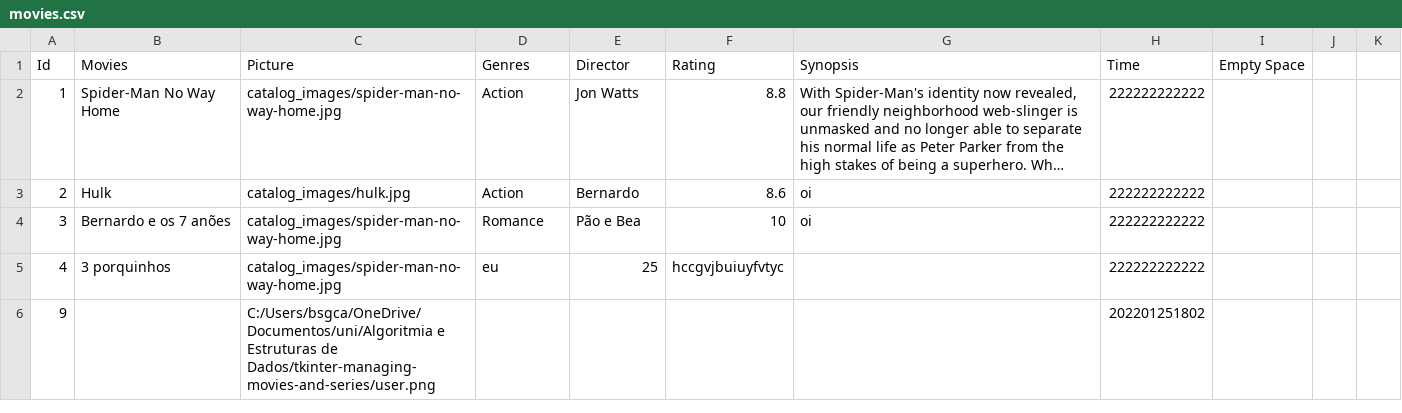
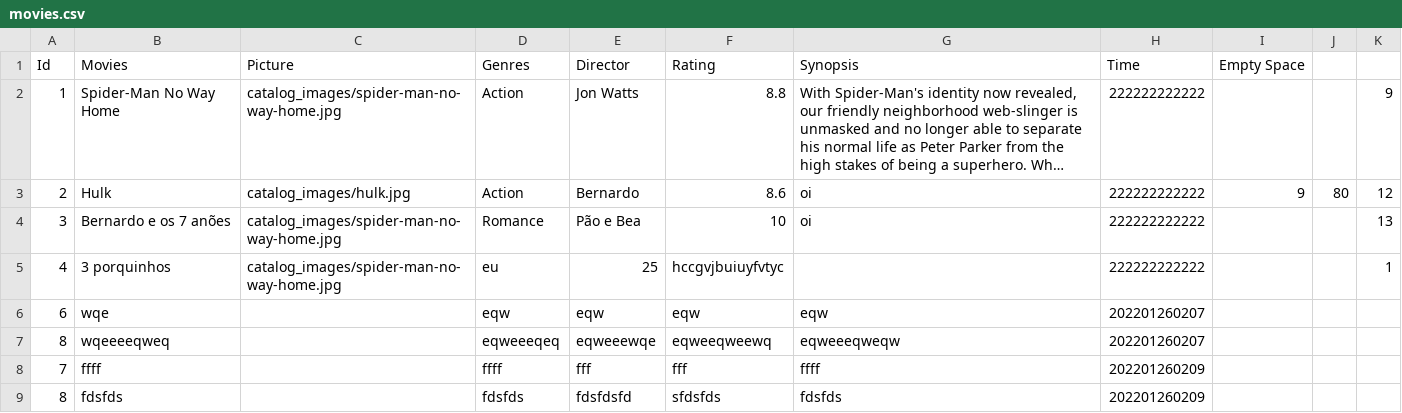
Before and after one commit to Bernardolgm99/tkinter-managing-movies-and-series, a CSV file: database/movies.csv, drawn as a sheet; long unchanged cells end in …; removed rows and columns are numbered as before the commit, all else as after; the diff names each change by its address in the sheet, - before the commit and + after, or states it on an @@ line.

```diff
--- a/database/movies.csv
+++ b/database/movies.csv
-K2: (empty)
+K2: 9
-I3 (Empty Space): (empty)
+I3 (Empty Space): 9
-J3: (empty)
+J3: 80
-K3: (empty)
+K3: 12
-K4: (empty)
+K4: 13
-K5: (empty)
+K5: 1
-row 6: 9 |  | C:/Users/bsgca/OneDrive/Documentos/uni/Algoritmia e Estruturas de Dados/tkinter-managing-movies-and-series/user.png |  |  |  |  | 202201251802
+row 6: 6 | wqe |  | eqw | eqw | eqw | eqw | 202201260207
+row 7: 8 | wqeeeeqweq |  | eqweeeqeq | eqweeewqe | eqweeqweewq | eqweeeqweqw | 202201260207
+row 8: 7 | ffff |  | ffff | fff | fff | ffff | 202201260209
+row 9: 8 | fdsfds |  | fdsfds | fdsfdsfd | sfdsfds | fdsfds | 202201260209
```
Also changed, not shown: database/users.csv.
